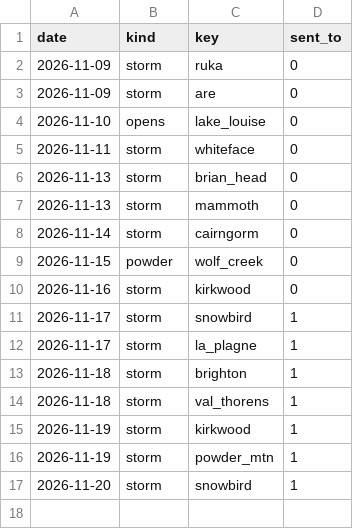
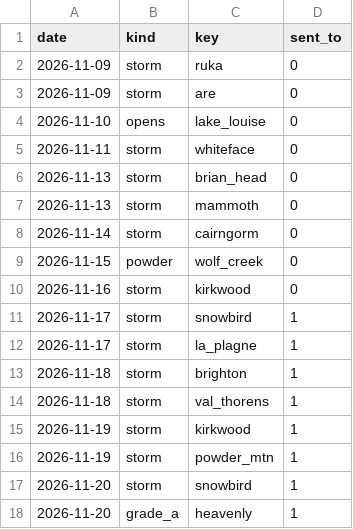
Before and after one commit to lpfitzgerald98-star/ski-conditions, a CSV file: logs/push/sent.csv, drawn as a sheet; the diff names each change by its address in the sheet, - before the commit and + after, or states it on an @@ line.

```diff
--- a/logs/push/sent.csv
+++ b/logs/push/sent.csv
+row 18: 2026-11-20 | grade_a | heavenly | 1
```
